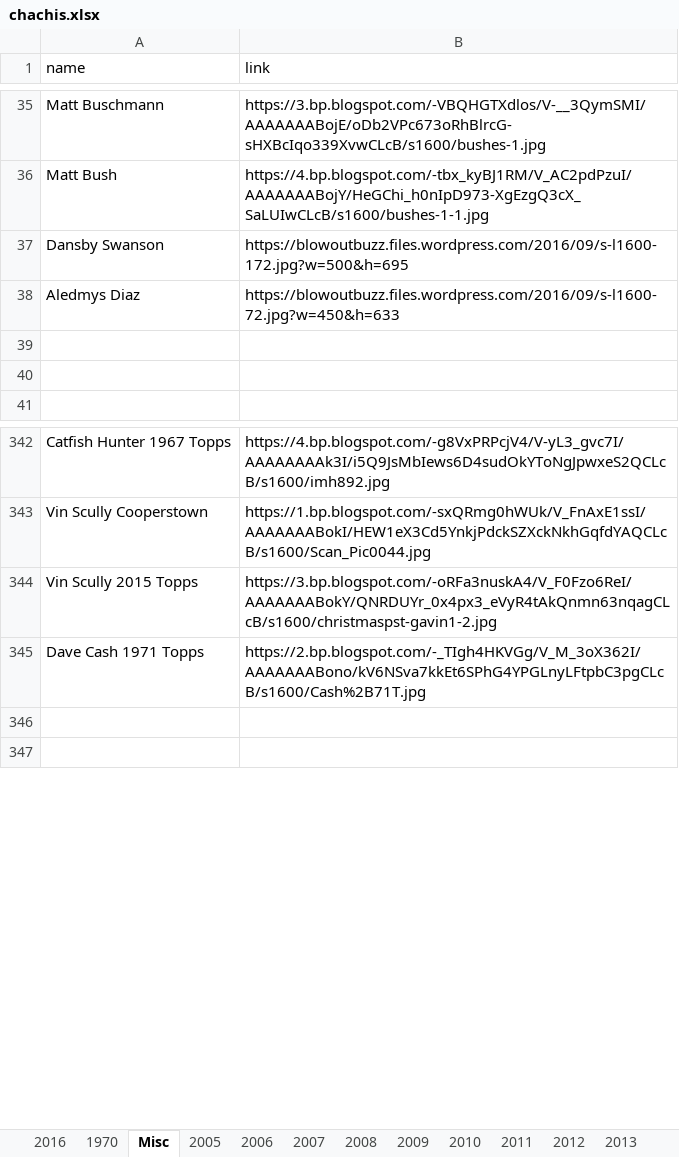
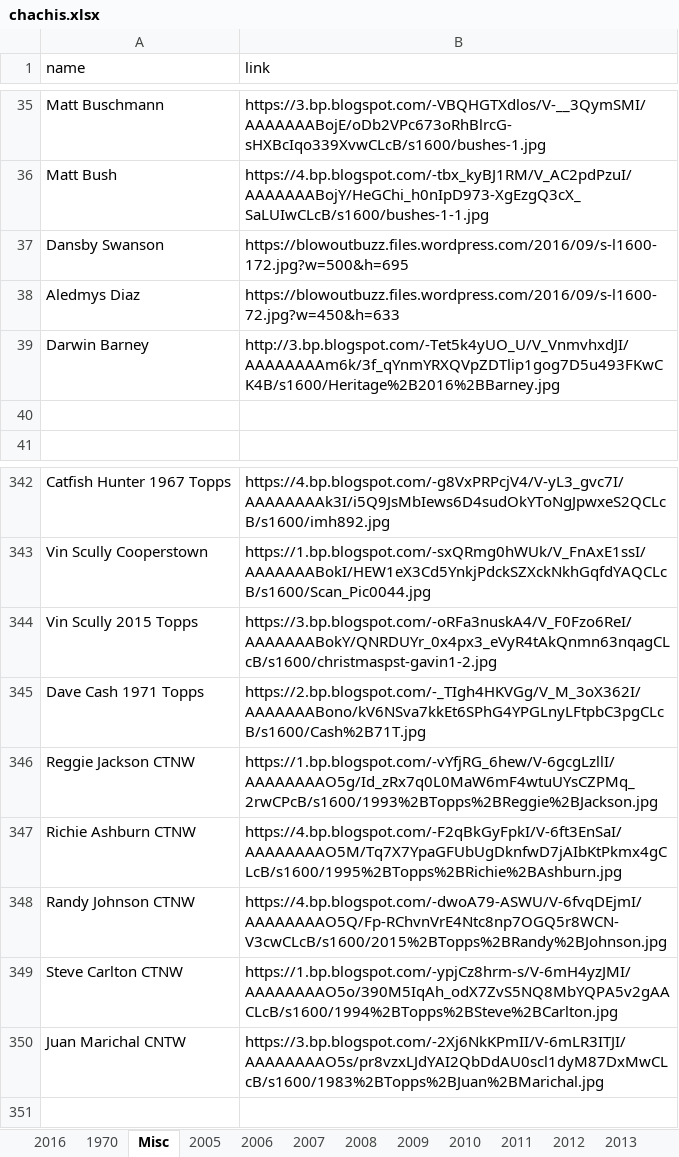
Before and after one commit to Wolfbane50/myApp, an Excel workbook: chachis.xlsx, sheet Misc, drawn as a sheet; only a part is shown, gaps mark what is left out; values as stored, in another font and other column widths than the file's, no borders; the diff names each change by its address in the sheet, - before the commit and + after, or states it on an @@ line.

```diff
--- a/chachis.xlsx (sheet Misc)
+++ b/chachis.xlsx (sheet Misc)
-row 39: (empty)
+row 39: Darwin Barney | http://3.bp.blogspot.com/-Tet5k4yUO_U/V_VnmvhxdJI/AAAAAAAAm6k/3f_qYnmYRXQVpZDTlip1gog7D5u493FKwCK4B/s1600/Heritage%2B2016%2BBarney.jpg
-row 346: (empty)
+row 346: Reggie Jackson CTNW | https://1.bp.blogspot.com/-vYfjRG_6hew/V-6gcgLzllI/AAAAAAAAO5g/Id_zRx7q0L0MaW6mF4wtuUYsCZPMq_2rwCPcB/s1600/1993%2BTopps%2BReggie%2BJackson.jpg
+row 347: Richie Ashburn CTNW | https://4.bp.blogspot.com/-F2qBkGyFpkI/V-6ft3EnSaI/AAAAAAAAO5M/Tq7X7YpaGFUbUgDknfwD7jAIbKtPkmx4gCLcB/s1600/1995%2BTopps%2BRichie%2BAshburn.jpg
+row 348: Randy Johnson CTNW | https://4.bp.blogspot.com/-dwoA79-ASWU/V-6fvqDEjmI/AAAAAAAAO5Q/Fp-RChvnVrE4Ntc8np7OGQ5r8WCN-V3cwCLcB/s1600/2015%2BTopps%2BRandy%2BJohnson.jpg
+row 349: Steve Carlton CTNW | https://1.bp.blogspot.com/-ypjCz8hrm-s/V-6mH4yzJMI/AAAAAAAAO5o/390M5IqAh_odX7ZvS5NQ8MbYQPA5v2gAACLcB/s1600/1994%2BTopps%2BSteve%2BCarlton.jpg
+row 350: Juan Marichal CNTW | https://3.bp.blogspot.com/-2Xj6NkKPmII/V-6mLR3ITJI/AAAAAAAAO5s/pr8vzxLJdYAI2QbDdAU0scl1dyM87DxMwCLcB/s1600/1983%2BTopps%2BJuan%2BMarichal.jpg
```
Also changed, not shown: sheet 2016, sheet Missing Links, 7 other files.
